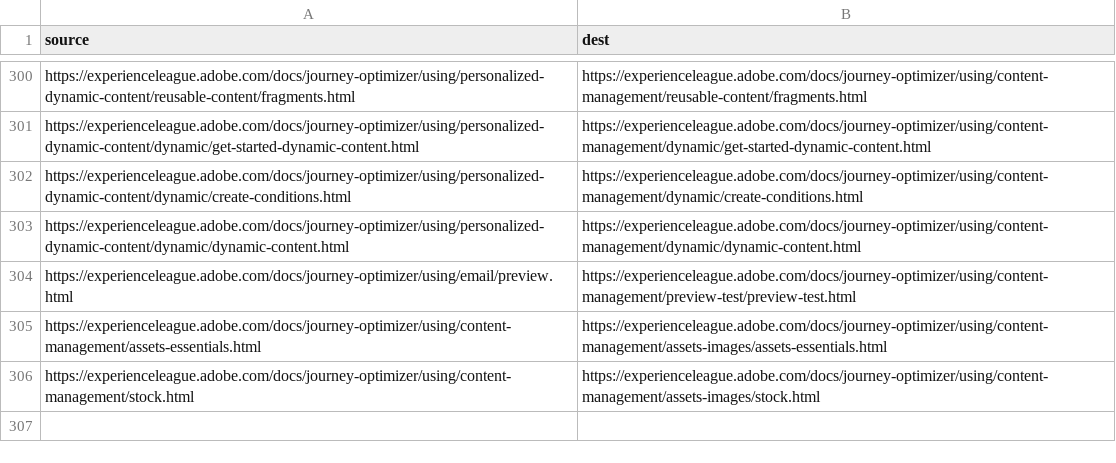
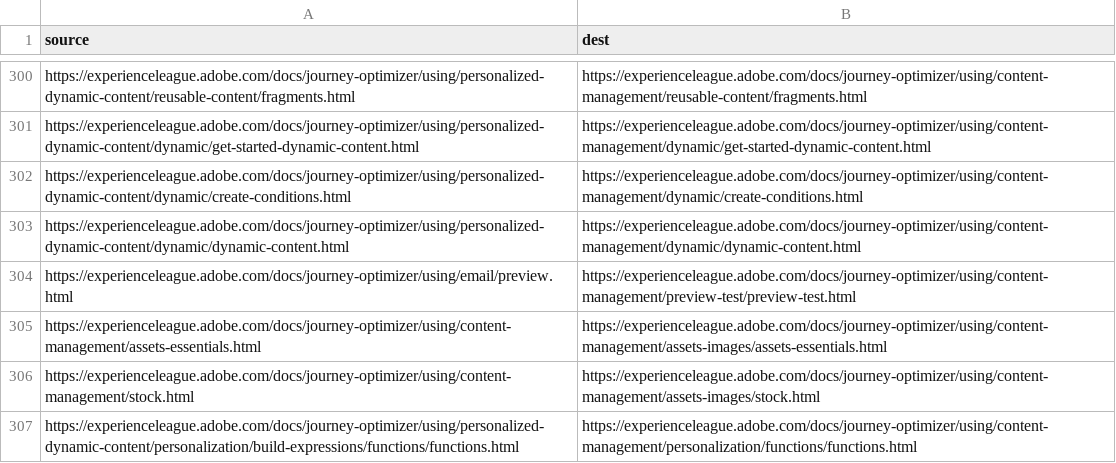
Before and after one commit to AdobeDocs/journey-optimizer.ko-KR, a CSV file: redirects.csv, drawn as a sheet; only a part is shown, gaps mark what is left out; the diff names each change by its address in the sheet, - before the commit and + after, or states it on an @@ line.

Commit message:
Sync non localizable files for core commit 509494c84c270fd02a4d95ca303a3e4280bb7e67

```diff
--- a/redirects.csv
+++ b/redirects.csv
+row 307: https://experienceleague.adobe.com/docs/journey-optimizer/using/personalized-dynamic-content/personalization/build-expressions/functions/functions.html | https://experienceleague.adobe.com/docs/journey-optimizer/using/content-management/personalization/functions/functions.html
```
